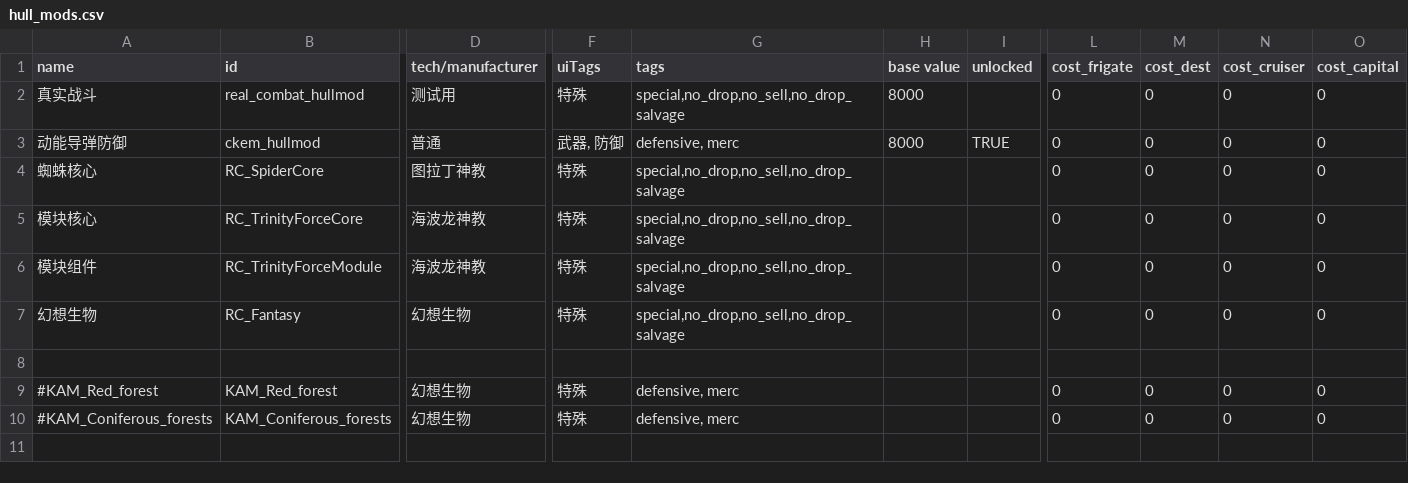
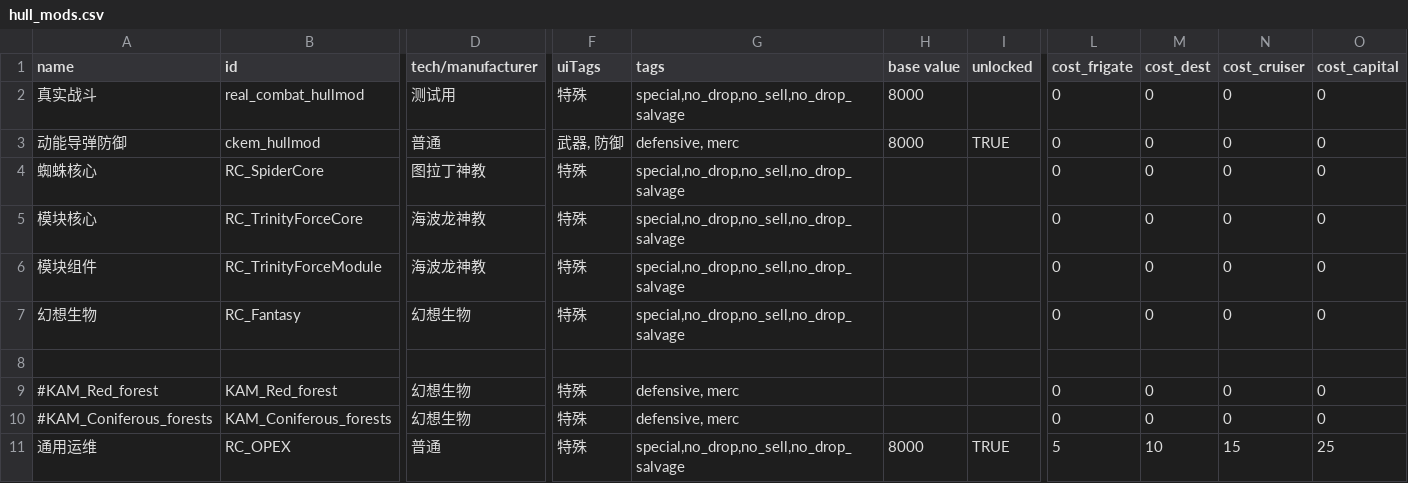
Before and after one commit to zyx547864023/MoreFun, a CSV file: data/hullmods/hull_mods.csv, drawn as a sheet; only a part is shown, gaps mark what is left out; rows hold the shown columns only; the diff names each change by its address in the sheet, - before the commit and + after, or states it on an @@ line.

```diff
--- a/data/hullmods/hull_mods.csv
+++ b/data/hullmods/hull_mods.csv
+row 11: 通用运维 | RC_OPEX | 普通 | 特殊 | special,no_drop,no_sell,no_drop_salvage | 8000 | TRUE | 5 | 10 | 15 | 25
```
Also changed, not shown: data/hulls/ship_data.csv, data/hulls/wing_data.csv, 23 other files.
